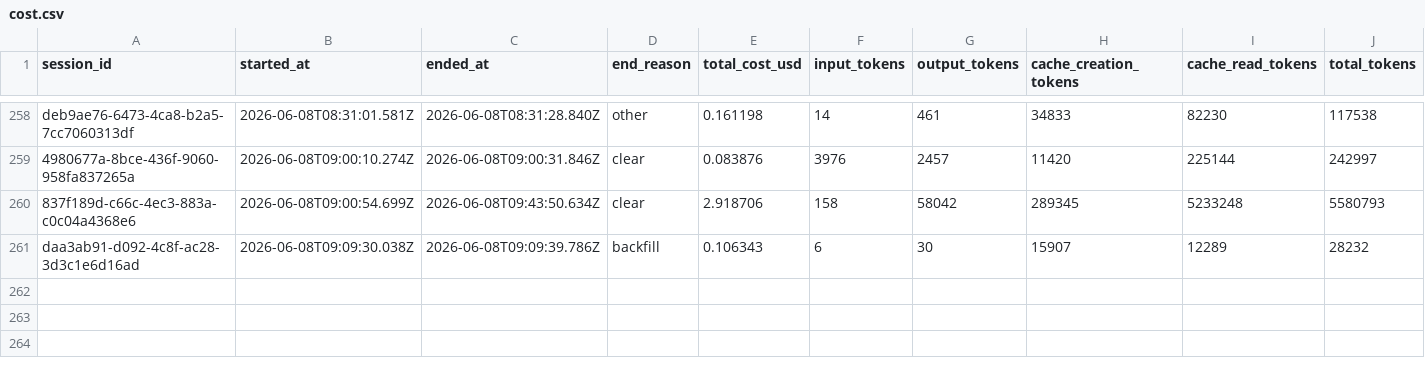
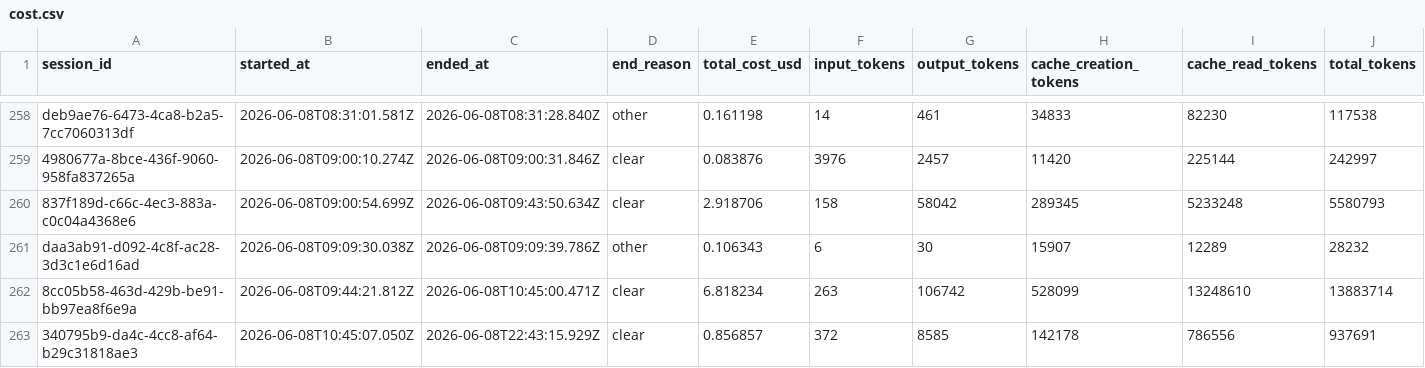
Before and after one commit to deniskrizanovic/sf_businesscapability, a CSV file: tokencost/cost.csv, drawn as a sheet; only a part is shown, gaps mark what is left out; rows hold the shown columns only; the diff names each change by its address in the sheet, - before the commit and + after, or states it on an @@ line.

Commit message:
chore: add flakiness research doc, tokencost log, minor diagram.spec format
- Add Playwright Salesforce Test Flakiness Mitigation research doc
- Whitespace tweak in diagram.spec test title
- Update tokencost log

```diff
--- a/tokencost/cost.csv
+++ b/tokencost/cost.csv
-D261 (end_reason): backfill
+D261 (end_reason): other
+row 262: 8cc05b58-463d-429b-be91-bb97ea8f6e9a | 2026-06-08T09:44:21.812Z | 2026-06-08T10:45:00.471Z | clear | 6.818234 | 263 | 106742 | 528099 | 13248610 | 13883714
+row 263: 340795b9-da4c-4cc8-af64-b29c31818ae3 | 2026-06-08T10:45:07.050Z | 2026-06-08T22:43:15.929Z | clear | 0.856857 | 372 | 8585 | 142178 | 786556 | 937691
```
Also changed, not shown: 2 other files.
